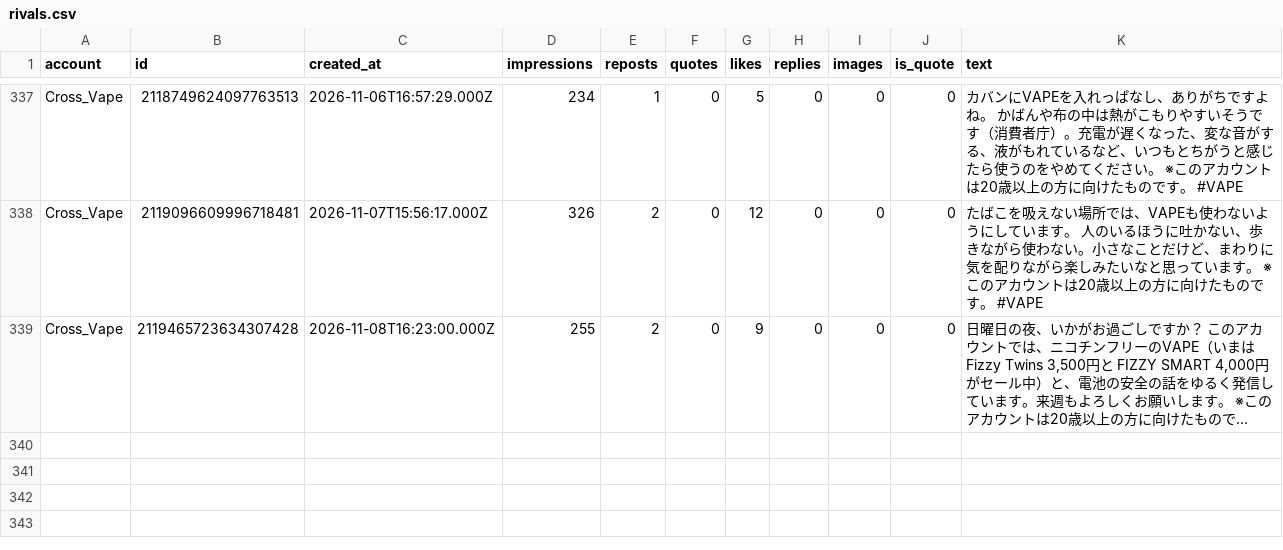
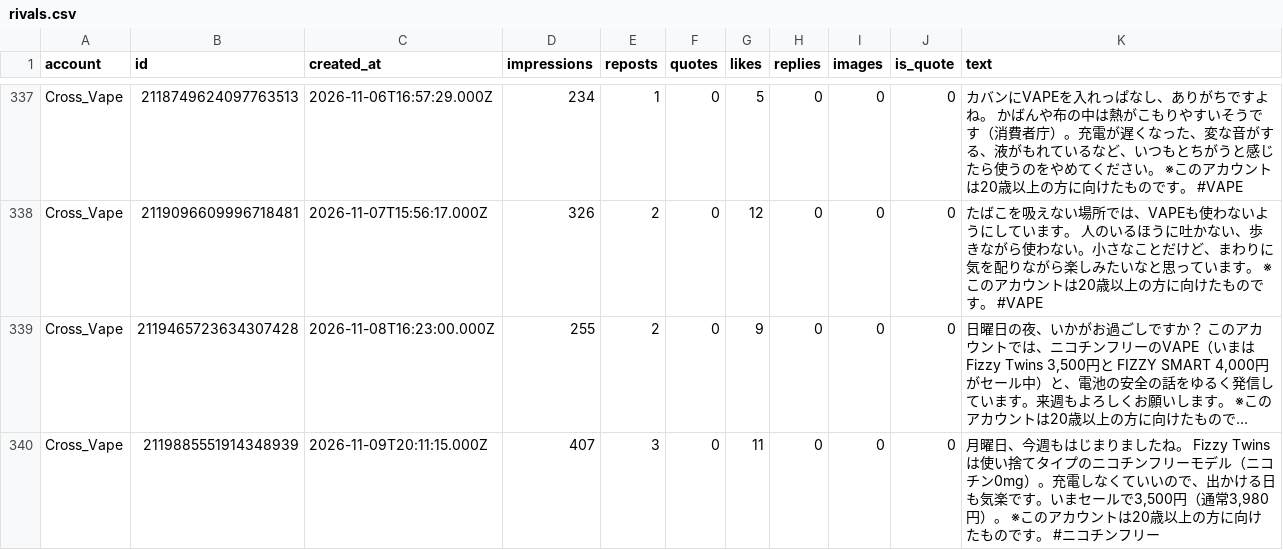
Before and after one commit to shopippi/BV_SNS, a CSV file: data/rivals.csv, drawn as a sheet; only a part is shown, gaps mark what is left out; long unchanged cells end in …; the diff names each change by its address in the sheet, - before the commit and + after, or states it on an @@ line.

```diff
--- a/data/rivals.csv
+++ b/data/rivals.csv
+row 340: Cross_Vape | 2119885551914348939 | 2026-11-09T20:11:15.000Z | 407 | 3 | 0 | 11 | 0 | 0 | 0 | 月曜日、今週もはじまりましたね。 Fizzy Twins は使い捨てタイプのニコチンフリーモデル（ニコチン0mg）。充電しなくていいので、出かける日も気楽です。いまセールで3,500円（通常3,980円）。 ※このアカウントは20歳以上の方に向けたものです。 #ニコチンフリー
```
Also changed, not shown: 1 other file.
